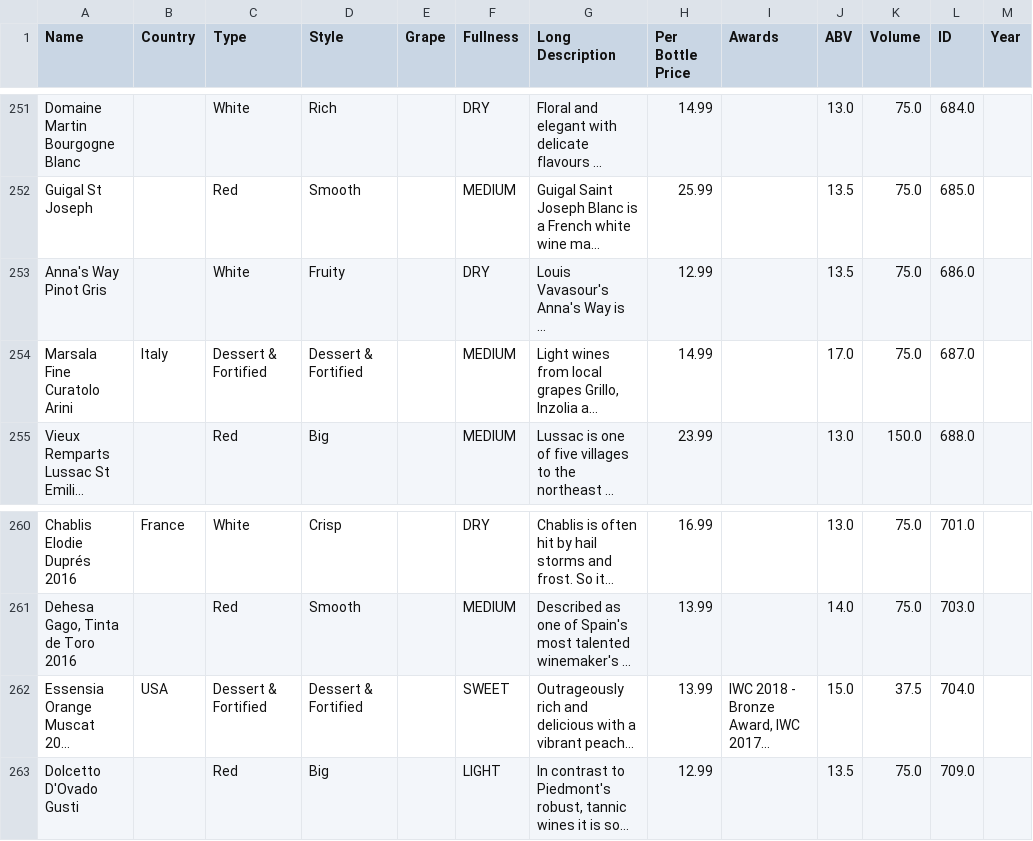
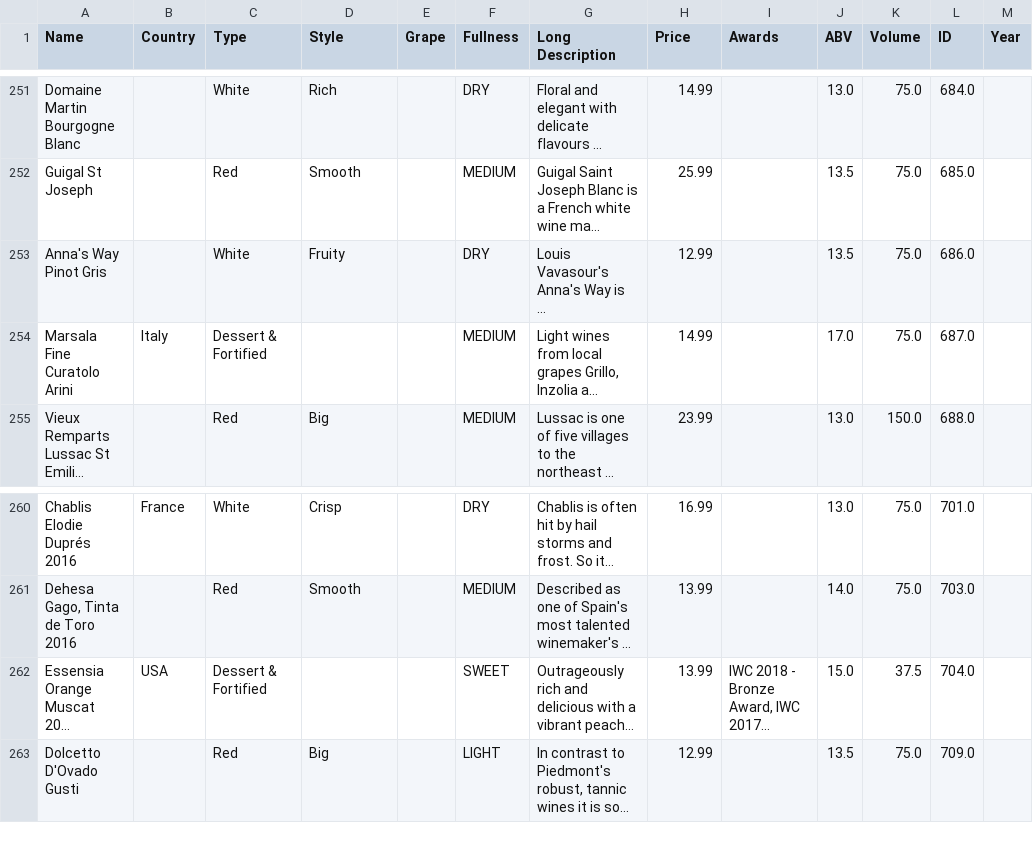
Before and after one commit to RafeDunlop/Winedy, a CSV file: src/main/resources/csv/majestic_rejects.csv, drawn as a sheet; only a part is shown, gaps mark what is left out; long unchanged cells end in …; the diff covers the shown part only; the diff names each change by its address in the sheet, - before the commit and + after, or states it on an @@ line.

Commit message:
adjusted preprocessor to output the preprocessed to disclude the reject wines. Implemented a few more integrity checks to ensure that no wrong-type fields exist (e.g. (at the moment), empty description is accepted but float description is rejected

```diff
--- a/src/main/resources/csv/majestic_rejects.csv
+++ b/src/main/resources/csv/majestic_rejects.csv
-H1: Per Bottle Price
+H1: Price
-D254 (Style): Dessert & Fortified
+D254 (Style): (empty)
-D262 (Style): Dessert & Fortified
+D262 (Style): (empty)
```
Also changed, not shown: 9 added rows and 4 edited cells elsewhere in this file, 2 other files.
